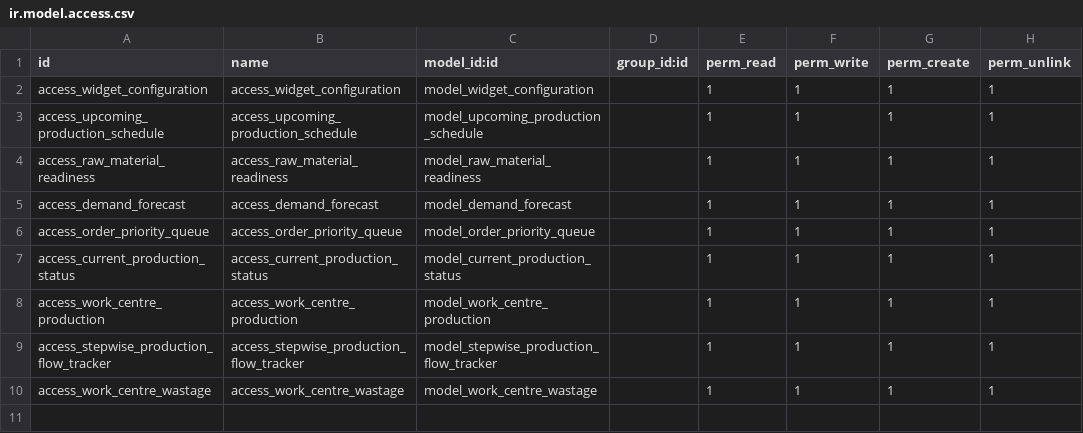
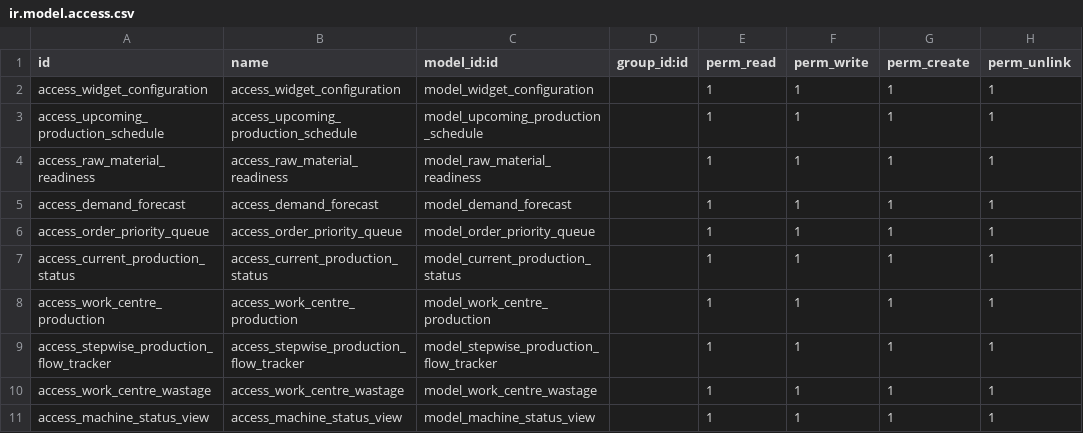
Before and after one commit to optimized-dev/mrp_dashboard, a CSV file: security/ir.model.access.csv, drawn as a sheet; the diff names each change by its address in the sheet, - before the commit and + after, or states it on an @@ line.

Commit message:
[IMP] - machine grid

```diff
--- a/security/ir.model.access.csv
+++ b/security/ir.model.access.csv
+row 11: access_machine_status_view | access_machine_status_view | model_machine_status_view |  | 1 | 1 | 1 | 1
```
Also changed, not shown: 4 other files.
